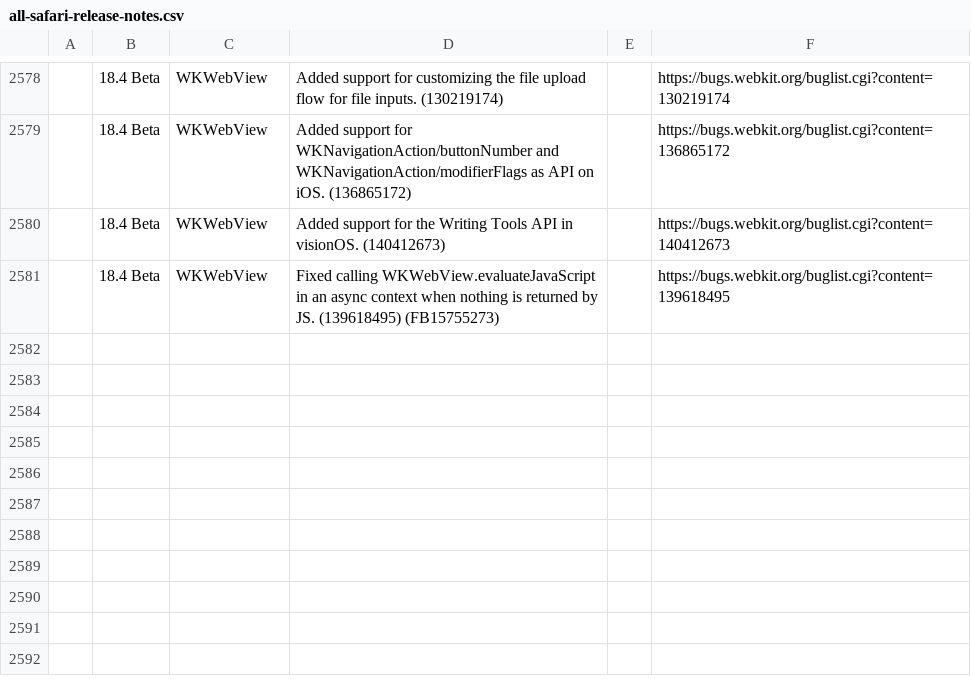
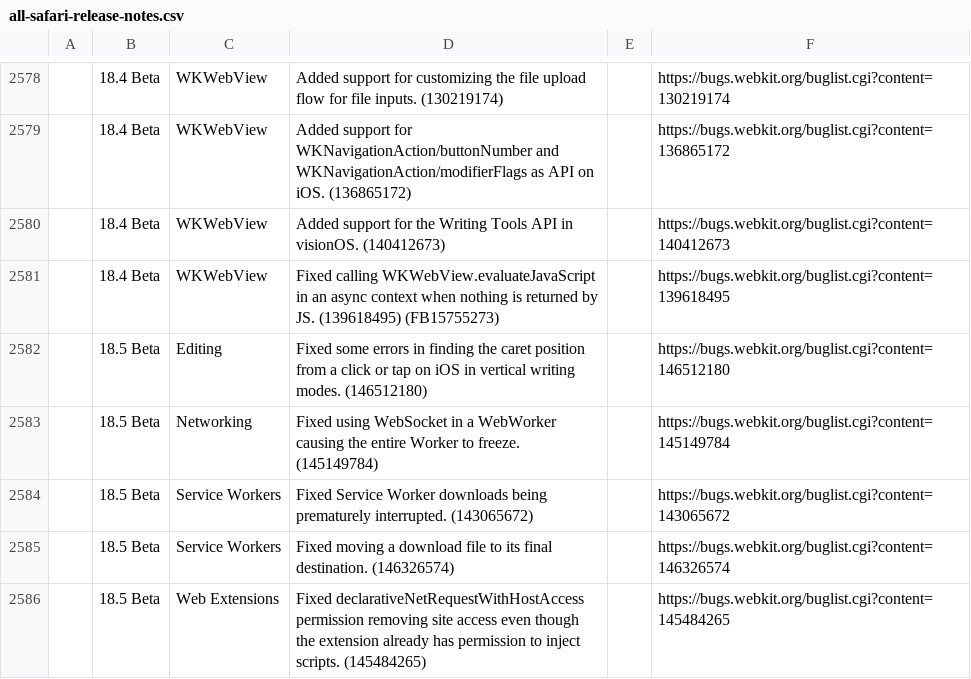
Before and after one commit to martinbalfanz/compat-utils, a CSV file: output/all-safari-release-notes.csv, drawn as a sheet; only a part is shown, gaps mark what is left out; the diff names each change by its address in the sheet, - before the commit and + after, or states it on an @@ line.

```diff
--- a/output/all-safari-release-notes.csv
+++ b/output/all-safari-release-notes.csv
+row 2582:  | 18.5 Beta | Editing | Fixed some errors in finding the caret position from a click or tap on iOS in vertical writing modes. (146512180) |  | https://bugs.webkit.org/buglist.cgi?content=146512180
+row 2583:  | 18.5 Beta | Networking | Fixed using WebSocket in a WebWorker causing the entire Worker to freeze. (145149784) |  | https://bugs.webkit.org/buglist.cgi?content=145149784
+row 2584:  | 18.5 Beta | Service Workers | Fixed Service Worker downloads being prematurely interrupted. (143065672) |  | https://bugs.webkit.org/buglist.cgi?content=143065672
+row 2585:  | 18.5 Beta | Service Workers | Fixed moving a download file to its final destination. (146326574) |  | https://bugs.webkit.org/buglist.cgi?content=146326574
+row 2586:  | 18.5 Beta | Web Extensions | Fixed declarativeNetRequestWithHostAccess permission removing site access even though the extension already has permission to inject scripts. (145484265) |  | https://bugs.webkit.org/buglist.cgi?content=145484265
```
Also changed, not shown: output/all-webkit-blog.csv, 3 other files.
